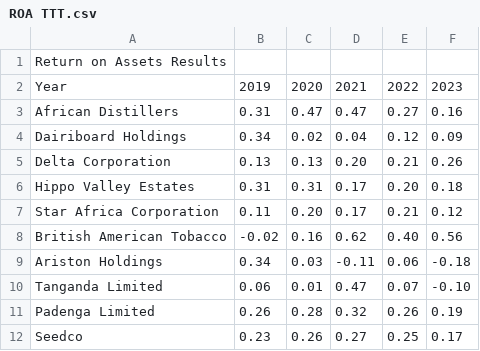
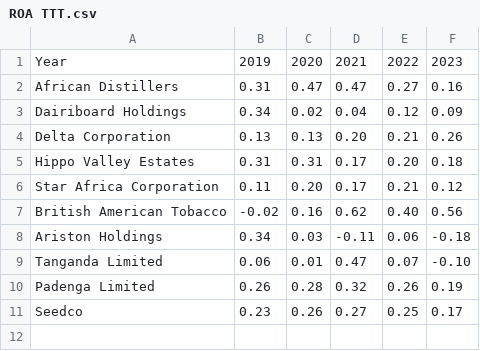
Before and after one commit to LaskerB/GF, a CSV file: ROA TTT.csv, drawn as a sheet.

Commit message:
Update ROA TTT.csv

```diff
--- a/ROA TTT.csv
+++ b/ROA TTT.csv
@@ -1,2 +1 @@
-Return on Assets Results,,,,,
 Year,2019,2020,2021,2022,2023
```
